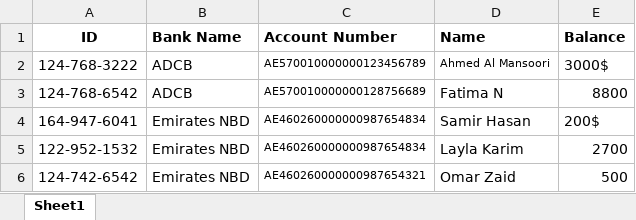
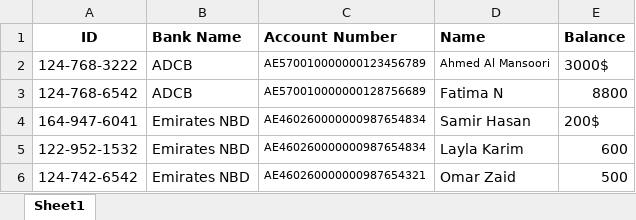
Before and after one commit to SugandhaSharma24/AICaseStudy, an Excel workbook: data/bank.xlsx, sheet Sheet1, drawn as a sheet; values as stored, in another font and other column widths than the file's, no borders; the diff names each change by its address in the sheet, - before the commit and + after, or states it on an @@ line.

```diff
--- a/data/bank.xlsx (sheet Sheet1)
+++ b/data/bank.xlsx (sheet Sheet1)
-E5 (Balance): 2700
+E5 (Balance): 600
```
Also changed, not shown: data/credit_score.xlsx, data/user.xlsx.
